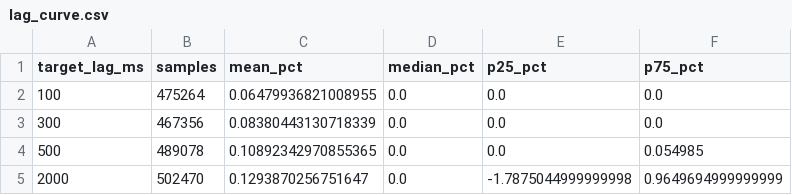
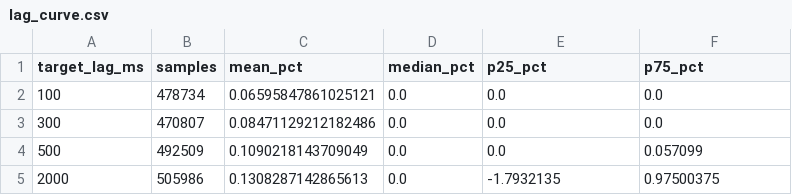
Before and after one commit to dturnover/solana-copy-trader, a CSV file: reports/lag_curve.csv, drawn as a sheet.

```diff
--- a/reports/lag_curve.csv
+++ b/reports/lag_curve.csv
@@ -1,5 +1,5 @@
 target_lag_ms,samples,mean_pct,median_pct,p25_pct,p75_pct
-100,475264,0.06479936821008955,0.0,0.0,0.0
-300,467356,0.08380443130718339,0.0,0.0,0.0
-500,489078,0.10892342970855365,0.0,0.0,0.054985
-2000,502470,0.1293870256751647,0.0,-1.7875044999999998,0.9649694999999999
+100,478734,0.06595847861025121,0.0,0.0,0.0
+300,470807,0.08471129212182486,0.0,0.0,0.0
+500,492509,0.1090218143709049,0.0,0.0,0.057099
+2000,505986,0.1308287142865613,0.0,-1.7932135,0.97500375
```
